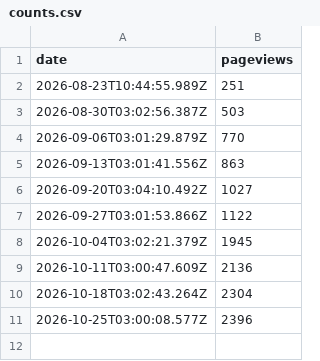
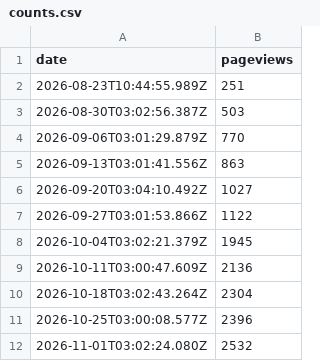
Before and after one commit to CostaFot/hit-counter, a CSV file: counts.csv, drawn as a sheet.

Commit message:
Backup: 2532 pageviews

```diff
--- a/counts.csv
+++ b/counts.csv
@@ -11 +11,2 @@ date,pageviews
 2026-10-25T03:00:08.577Z,2396
+2026-11-01T03:02:24.080Z,2532
```
